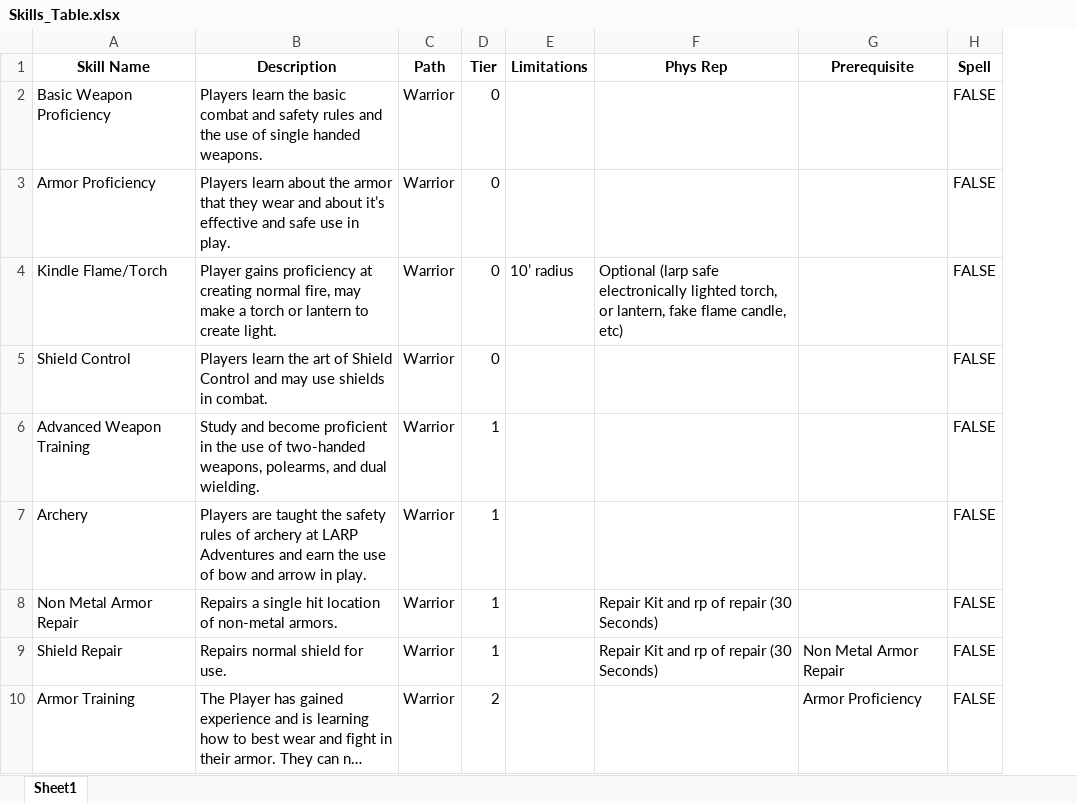
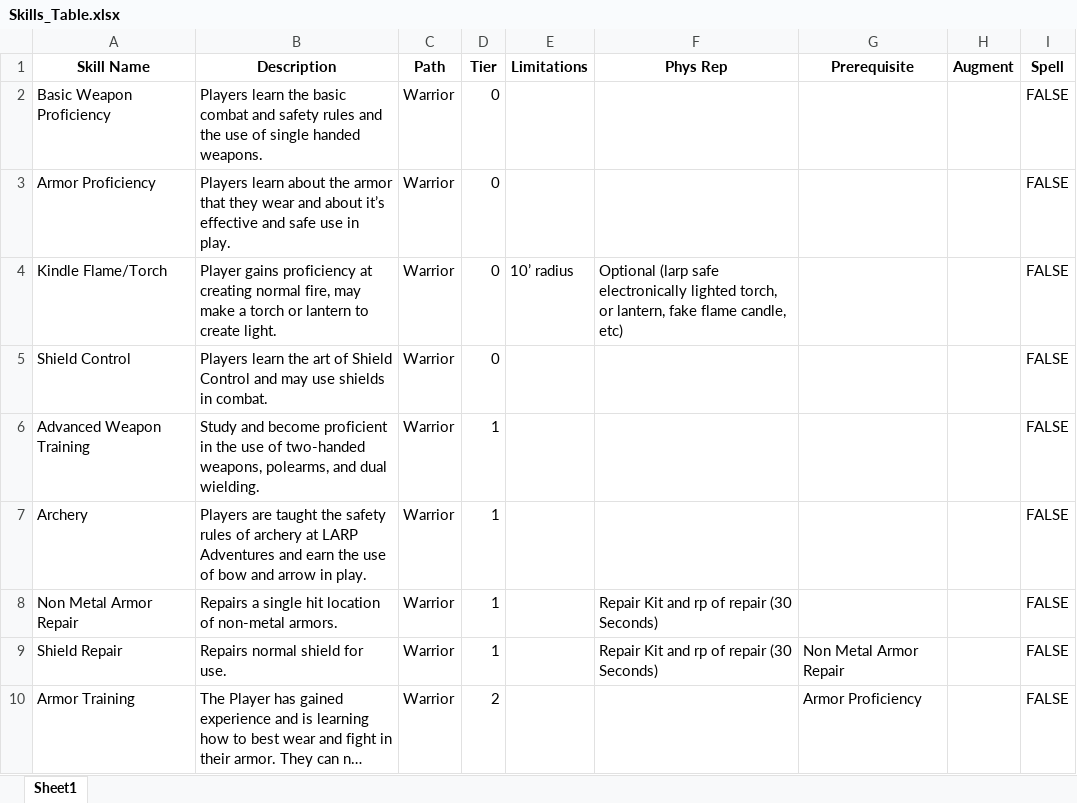
Before and after one commit to ntdens/la-character-sheet, an Excel workbook: Skills_Table.xlsx, sheet Sheet1, drawn as a sheet; only a part is shown; long unchanged cells end in …; values as stored, in another font and other column widths than the file's, no borders; the diff covers the shown part only; the diff names each change by its address in the sheet, - before the commit and + after, or states it on an @@ line.

```diff
--- a/Skills_Table.xlsx (sheet Sheet1)
+++ b/Skills_Table.xlsx (sheet Sheet1)
+column H (Augment), empty
```
Also changed, not shown: 5 added rows elsewhere in this sheet, 4 other files.
